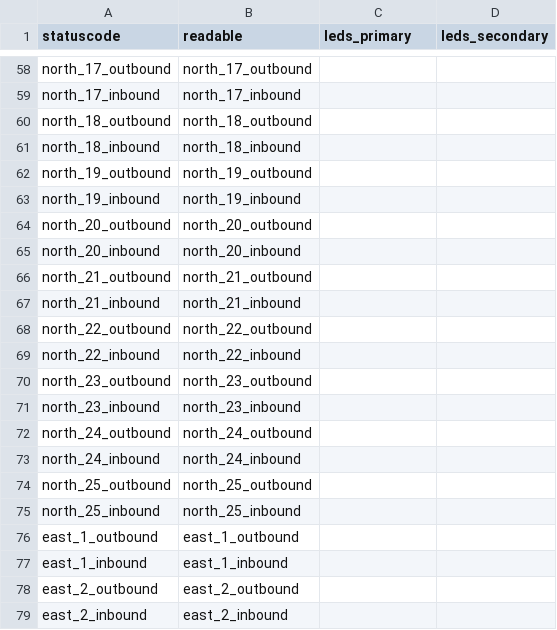
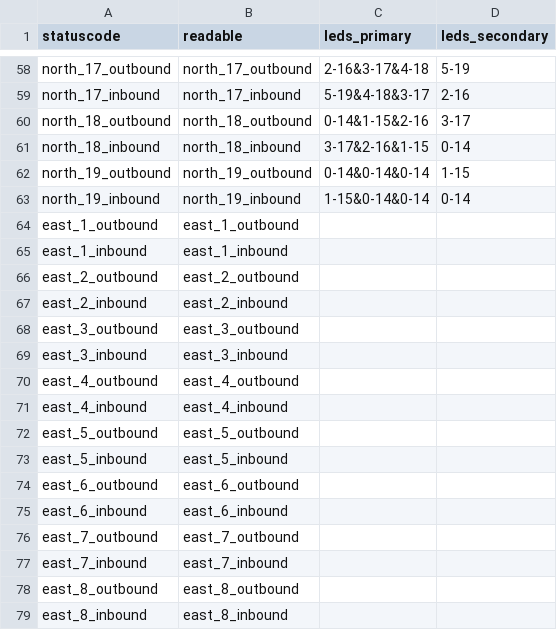
Before and after one commit to lumaghg/heidelberg-train-monitor, a CSV file: src/animation/db_rfv_mapping.csv, drawn as a sheet; only a part is shown, gaps mark what is left out; the shorter side is filled out with more unchanged rows; the diff covers the shown part only; the diff names each change by its address in the sheet, - before the commit and + after, or states it on an @@ line.

Commit message:
add north to mapping

```diff
--- a/src/animation/db_rfv_mapping.csv
+++ b/src/animation/db_rfv_mapping.csv
-C58 (leds_primary): (empty)
+C58 (leds_primary): 2-16&3-17&4-18
-D58 (leds_secondary): (empty)
+D58 (leds_secondary): 5-19
-C59 (leds_primary): (empty)
+C59 (leds_primary): 5-19&4-18&3-17
-D59 (leds_secondary): (empty)
+D59 (leds_secondary): 2-16
-C60 (leds_primary): (empty)
+C60 (leds_primary): 0-14&1-15&2-16
-D60 (leds_secondary): (empty)
+D60 (leds_secondary): 3-17
-C61 (leds_primary): (empty)
+C61 (leds_primary): 3-17&2-16&1-15
-D61 (leds_secondary): (empty)
+D61 (leds_secondary): 0-14
-C62 (leds_primary): (empty)
+C62 (leds_primary): 0-14&0-14&0-14
-D62 (leds_secondary): (empty)
+D62 (leds_secondary): 1-15
-C63 (leds_primary): (empty)
+C63 (leds_primary): 1-15&0-14&0-14
-D63 (leds_secondary): (empty)
+D63 (leds_secondary): 0-14
-row 64: north_20_outbound | north_20_outbound
-row 65: north_20_inbound | north_20_inbound
-row 66: north_21_outbound | north_21_outbound
-row 67: north_21_inbound | north_21_inbound
-row 68: north_22_outbound | north_22_outbound
-row 69: north_22_inbound | north_22_inbound
-row 70: north_23_outbound | north_23_outbound
-row 71: north_23_inbound | north_23_inbound
-row 72: north_24_outbound | north_24_outbound
-row 73: north_24_inbound | north_24_inbound
-row 74: north_25_outbound | north_25_outbound
-row 75: north_25_inbound | north_25_inbound
```
Also changed, not shown: 64 edited cells elsewhere in this file, 1 other file.
